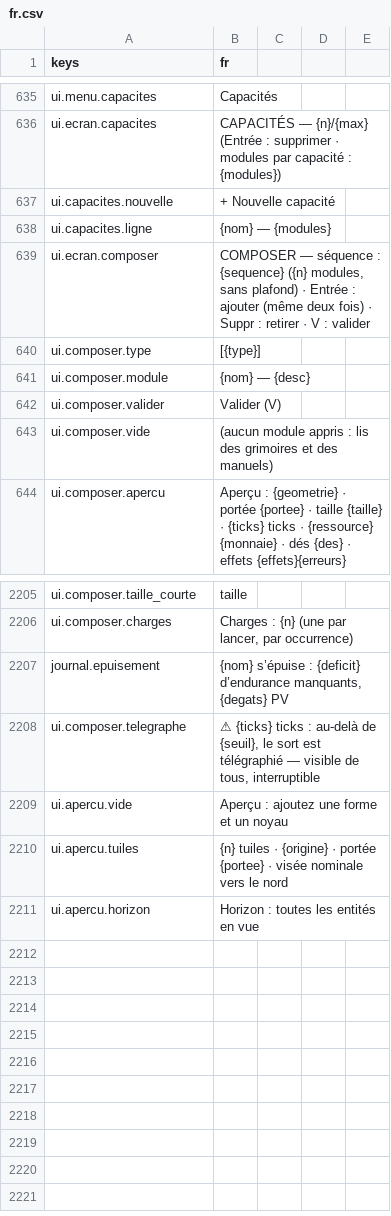
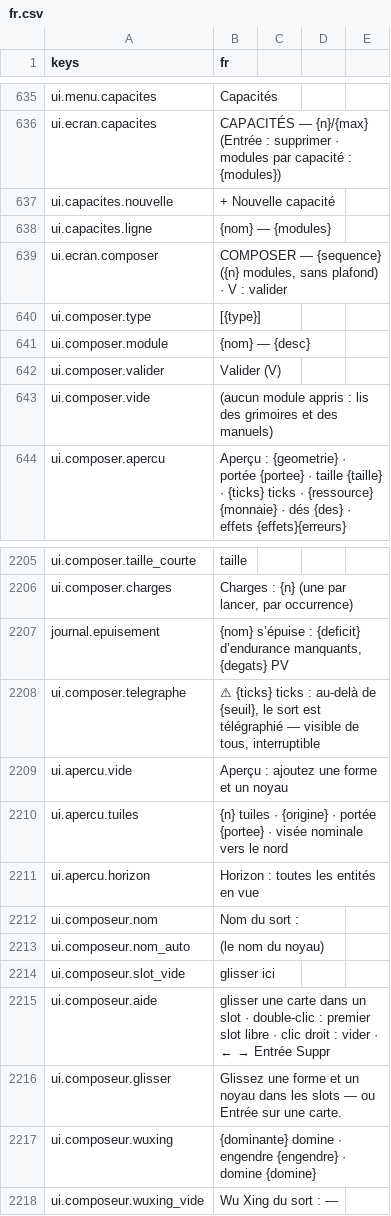
Before and after one commit to devmarcpro/sensen, a CSV file: godot/locale/fr.csv, drawn as a sheet; only a part is shown, gaps mark what is left out.

```diff
--- a/godot/locale/fr.csv
+++ b/godot/locale/fr.csv
@@ -638,3 +638,3 @@ ui.capacites.nouvelle,+ Nouvelle capacité
 ui.capacites.ligne,"{nom} — {modules}"
-ui.ecran.composer,"COMPOSER — séquence : {sequence} ({n} modules, sans plafond) · Entrée : ajouter (même deux fois) · Suppr : retirer · V : valider"
+ui.ecran.composer,"COMPOSER — {sequence} ({n} modules, sans plafond) · V : valider"
 ui.composer.type,[{type}]
@@ -2211 +2211,8 @@ ui.apercu.tuiles,"{n} tuiles · {origine} · portée {portee} · visée nominale
 ui.apercu.horizon,"Horizon : toutes les entités en vue"
+ui.composeur.nom,"Nom du sort :"
+ui.composeur.nom_auto,"(le nom du noyau)"
+ui.composeur.slot_vide,"glisser ici"
+ui.composeur.aide,"glisser une carte dans un slot · double-clic : premier slot libre · clic droit : vider · ← → Entrée Suppr"
+ui.composeur.glisser,"Glissez une forme et un noyau dans les slots — ou Entrée sur une carte."
+ui.composeur.wuxing,"{dominante} domine · engendre {engendre} · domine {domine}"
+ui.composeur.wuxing_vide,"Wu Xing du sort : —"
```
Also changed, not shown: godot/locale/en.csv, 8 other files.
